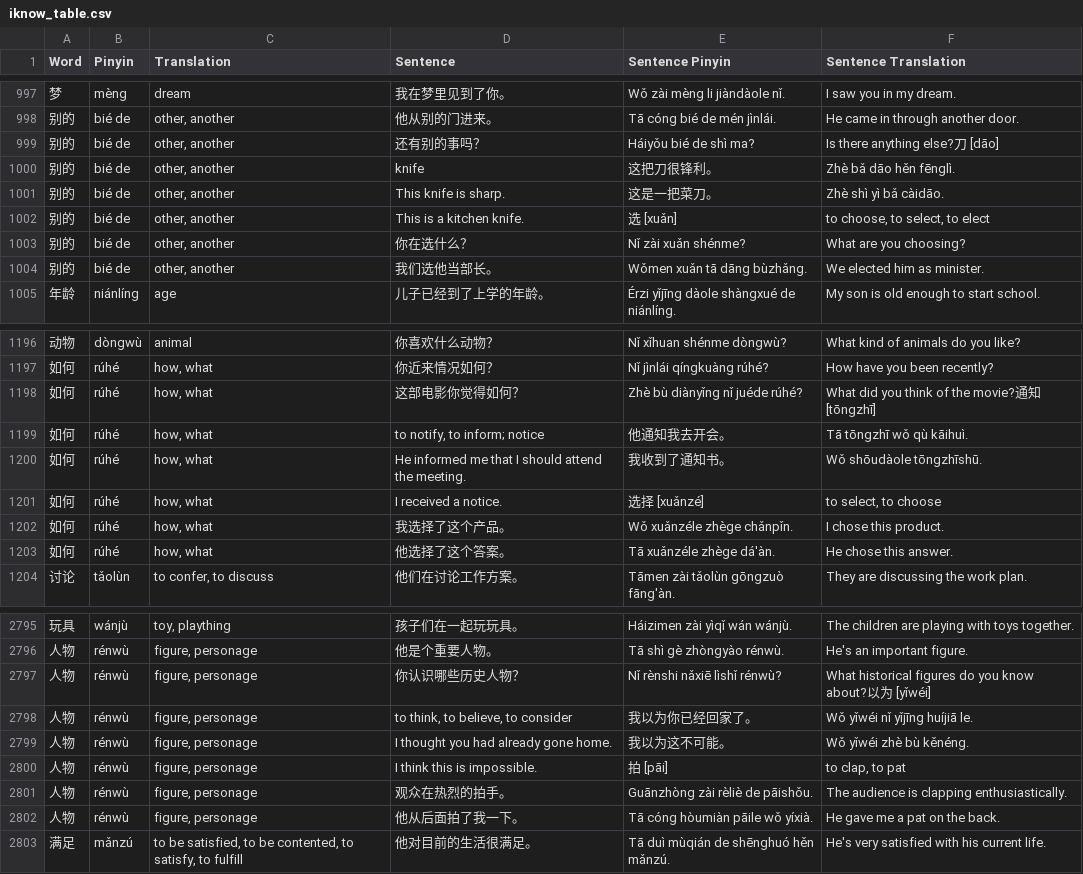
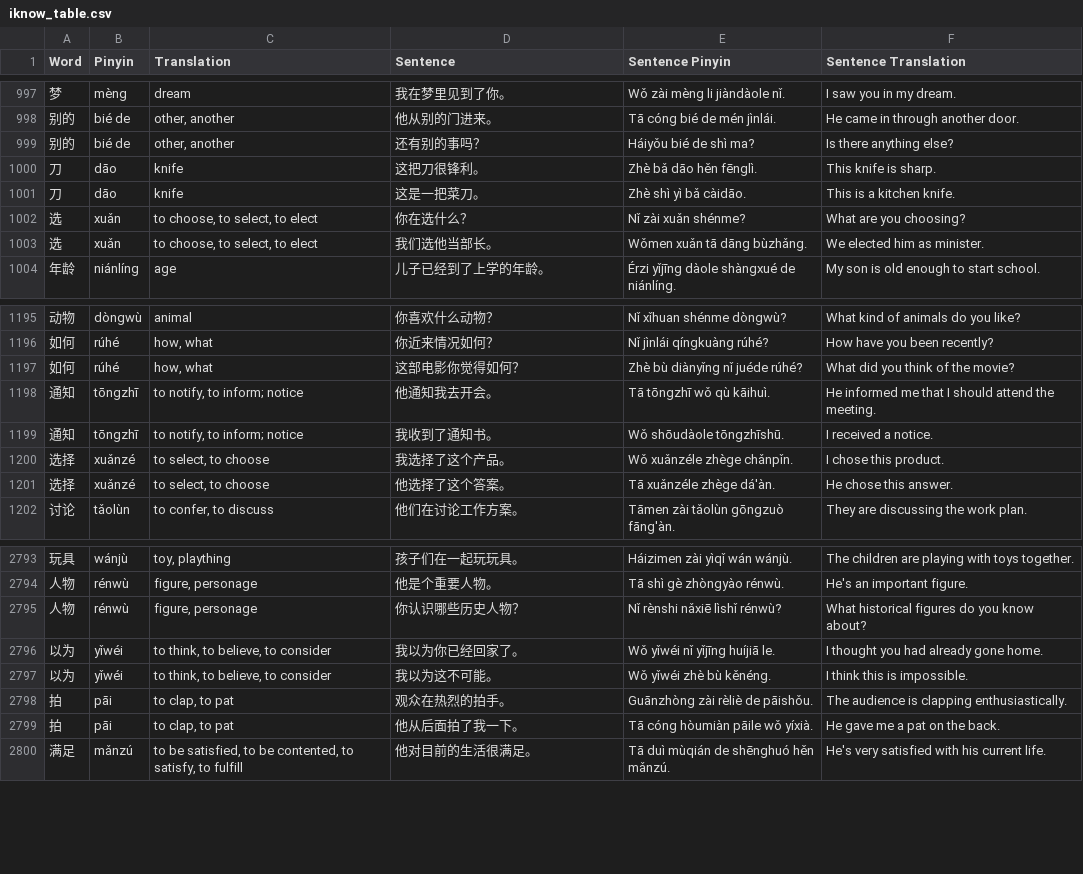
Before and after one commit to whosyourjay/chinese-i-plus-one, a CSV file: iknow_table.csv, drawn as a sheet; only a part is shown, gaps mark what is left out.

```diff
--- a/iknow_table.csv
+++ b/iknow_table.csv
@@ -998,8 +998,7 @@ Word,Pinyin,Translation,Sentence,Sentence Pinyin,Sentence Translation
 别的,bié de,"other, another",他从别的门进来。,Tā cóng bié de mén jìnlái.,He came in through another door.
-别的,bié de,"other, another",还有别的事吗？,Háiyǒu bié de shì ma?,Is there anything else?刀 [dāo]
-别的,bié de,"other, another",knife,这把刀很锋利。,Zhè bǎ dāo hěn fēnglì.
-别的,bié de,"other, another",This knife is sharp.,这是一把菜刀。,Zhè shì yì bǎ càidāo.
-别的,bié de,"other, another",This is a kitchen knife.,选 [xuǎn],"to choose, to select, to elect"
-别的,bié de,"other, another",你在选什么？,Nǐ zài xuǎn shénme?,What are you choosing?
-别的,bié de,"other, another",我们选他当部长。,Wǒmen xuǎn tā dāng bùzhǎng.,We elected him as minister.
+别的,bié de,"other, another",还有别的事吗？,Háiyǒu bié de shì ma?,Is there anything else?
+刀,dāo,knife,这把刀很锋利。,Zhè bǎ dāo hěn fēnglì.,This knife is sharp.
+刀,dāo,knife,这是一把菜刀。,Zhè shì yì bǎ càidāo.,This is a kitchen knife.
+选,xuǎn,"to choose, to select, to elect",你在选什么？,Nǐ zài xuǎn shénme?,What are you choosing?
+选,xuǎn,"to choose, to select, to elect",我们选他当部长。,Wǒmen xuǎn tā dāng bùzhǎng.,We elected him as minister.
 年龄,niánlíng,age,儿子已经到了上学的年龄。,Érzi yǐjīng dàole shàngxué de niánlíng.,My son is old enough to start school.
@@ -1197,8 +1196,7 @@ Word,Pinyin,Translation,Sentence,Sentence Pinyin,Sentence Translation
 如何,rúhé,"how, what",你近来情况如何？,Nǐ jìnlái qíngkuàng rúhé?,How have you been recently?
-如何,rúhé,"how, what",这部电影你觉得如何？,Zhè bù diànyǐng nǐ juéde rúhé?,What did you think of the movie?通知 [tōngzhī]
-如何,rúhé,"how, what","to notify, to inform; notice",他通知我去开会。,Tā tōngzhī wǒ qù kāihuì.
-如何,rúhé,"how, what",He informed me that I should attend the meeting.,我收到了通知书。,Wǒ shōudàole tōngzhīshū.
-如何,rúhé,"how, what",I received a notice.,选择 [xuǎnzé],"to select, to choose"
-如何,rúhé,"how, what",我选择了这个产品。,Wǒ xuǎnzéle zhège chǎnpǐn.,I chose this product.
-如何,rúhé,"how, what",他选择了这个答案。,Tā xuǎnzéle zhège dá'àn.,He chose this answer.
+如何,rúhé,"how, what",这部电影你觉得如何？,Zhè bù diànyǐng nǐ juéde rúhé?,What did you think of the movie?
+通知,tōngzhī,"to notify, to inform; notice",他通知我去开会。,Tā tōngzhī wǒ qù kāihuì.,He informed me that I should attend the meeting.
+通知,tōngzhī,"to notify, to inform; notice",我收到了通知书。,Wǒ shōudàole tōngzhīshū.,I received a notice.
+选择,xuǎnzé,"to select, to choose",我选择了这个产品。,Wǒ xuǎnzéle zhège chǎnpǐn.,I chose this product.
+选择,xuǎnzé,"to select, to choose",他选择了这个答案。,Tā xuǎnzéle zhège dá'àn.,He chose this answer.
 讨论,tǎolùn,"to confer, to discuss",他们在讨论工作方案。,Tāmen zài tǎolùn gōngzuò fāng'àn.,They are discussing the work plan.
@@ -2796,8 +2794,7 @@ Word,Pinyin,Translation,Sentence,Sentence Pinyin,Sentence Translation
 人物,rénwù,"figure, personage",他是个重要人物。,Tā shì gè zhòngyào rénwù.,He's an important figure.
-人物,rénwù,"figure, personage",你认识哪些历史人物？,Nǐ rènshi nǎxiē lìshǐ rénwù?,What historical figures do you know about?以为 [yǐwéi]
-人物,rénwù,"figure, personage","to think, to believe, to consider",我以为你已经回家了。,Wǒ yǐwéi nǐ yǐjīng huíjiā le.
-人物,rénwù,"figure, personage",I thought you had already gone home.,我以为这不可能。,Wǒ yǐwéi zhè bù kěnéng.
-人物,rénwù,"figure, personage",I think this is impossible.,拍 [pāi],"to clap, to pat"
-人物,rénwù,"figure, personage",观众在热烈的拍手。,Guānzhòng zài rèliè de pāishǒu.,The audience is clapping enthusiastically.
-人物,rénwù,"figure, personage",他从后面拍了我一下。,Tā cóng hòumiàn pāile wǒ yíxià.,He gave me a pat on the back.
+人物,rénwù,"figure, personage",你认识哪些历史人物？,Nǐ rènshi nǎxiē lìshǐ rénwù?,What historical figures do you know about?
+以为,yǐwéi,"to think, to believe, to consider",我以为你已经回家了。,Wǒ yǐwéi nǐ yǐjīng huíjiā le.,I thought you had already gone home.
+以为,yǐwéi,"to think, to believe, to consider",我以为这不可能。,Wǒ yǐwéi zhè bù kěnéng.,I think this is impossible.
+拍,pāi,"to clap, to pat",观众在热烈的拍手。,Guānzhòng zài rèliè de pāishǒu.,The audience is clapping enthusiastically.
+拍,pāi,"to clap, to pat",他从后面拍了我一下。,Tā cóng hòumiàn pāile wǒ yíxià.,He gave me a pat on the back.
 满足,mǎnzú,"to be satisfied, to be contented, to satisfy, to fulfill",他对目前的生活很满足。,Tā duì mùqián de shēnghuó hěn mǎnzú.,He's very satisfied with his current life.
```
Also changed, not shown: 1 other file.
